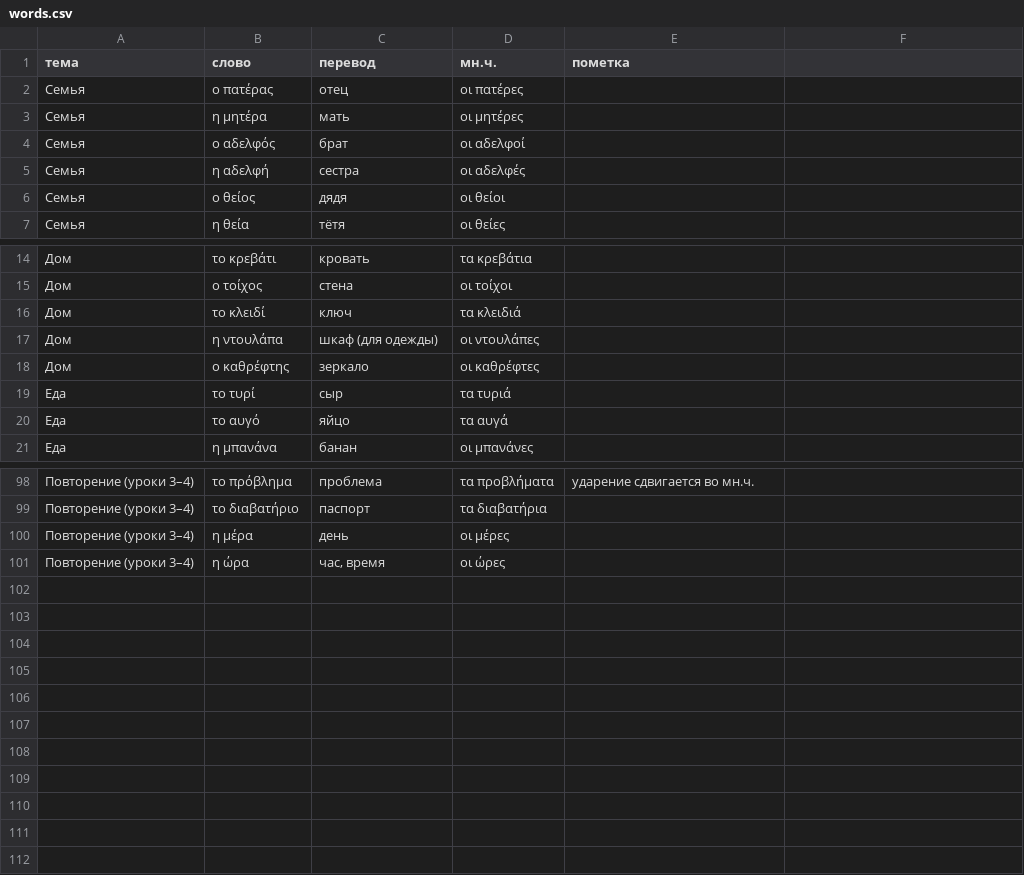
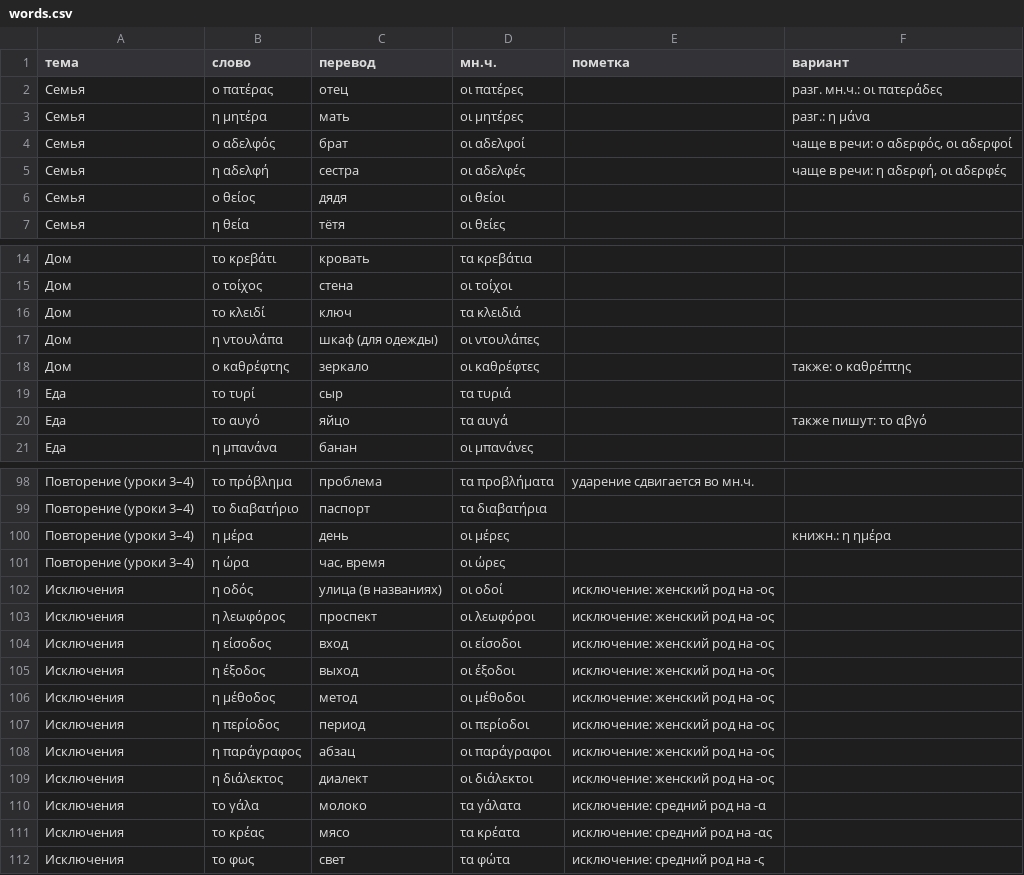
Before and after one commit to sophie-gr/greek, a CSV file: words.csv, drawn as a sheet; only a part is shown, gaps mark what is left out; the diff covers the shown part only.

```diff
--- a/words.csv
+++ b/words.csv
@@ -1,5 +1,5 @@
-тема;слово;перевод;мн.ч.;пометка
-Семья;ο πατέρας;отец;οι πατέρες;
-Семья;η μητέρα;мать;οι μητέρες;
-Семья;ο αδελφός;брат;οι αδελφοί;
-Семья;η αδελφή;сестра;οι αδελφές;
+тема;слово;перевод;мн.ч.;пометка;вариант
+Семья;ο πατέρας;отец;οι πατέρες;;разг. мн.ч.: οι πατεράδες
+Семья;η μητέρα;мать;οι μητέρες;;разг.: η μάνα
+Семья;ο αδελφός;брат;οι αδελφοί;;чаще в речи: ο αδερφός, οι αδερφοί
+Семья;η αδελφή;сестра;οι αδελφές;;чаще в речи: η αδερφή, οι αδερφές
@@ -18 +18 @@
-Дом;ο καθρέφτης;зеркало;οι καθρέφτες;
+Дом;ο καθρέφτης;зеркало;οι καθρέφτες;;также: ο καθρέπτης
@@ -20 +20 @@
-Еда;το αυγό;яйцо;τα αυγά;
+Еда;το αυγό;яйцо;τα αυγά;;также пишут: το αβγό
@@ -100 +100 @@
-Повторение (уроки 3–4);η μέρα;день;οι μέρες;
+Повторение (уроки 3–4);η μέρα;день;οι μέρες;;книжн.: η ημέρα
@@ -101,0 +102,11 @@
+Исключения;η οδός;улица (в названиях);οι οδοί;исключение: женский род на -ος;
+Исключения;η λεωφόρος;проспект;οι λεωφόροι;исключение: женский род на -ος;
+Исключения;η είσοδος;вход;οι είσοδοι;исключение: женский род на -ος;
+Исключения;η έξοδος;выход;οι έξοδοι;исключение: женский род на -ος;
+Исключения;η μέθοδος;метод;οι μέθοδοι;исключение: женский род на -ος;
+Исключения;η περίοδος;период;οι περίοδοι;исключение: женский род на -ος;
+Исключения;η παράγραφος;абзац;οι παράγραφοι;исключение: женский род на -ος;
+Исключения;η διάλεκτος;диалект;οι διάλεκτοι;исключение: женский род на -ος;
+Исключения;το γάλα;молоко;τα γάλατα;исключение: средний род на -α;
+Исключения;το κρέας;мясо;τα κρέατα;исключение: средний род на -ας;
+Исключения;το φως;свет;τα φώτα;исключение: средний род на -ς;
```
Also changed, not shown: 3 edited cells elsewhere in this file, 2 other files.
